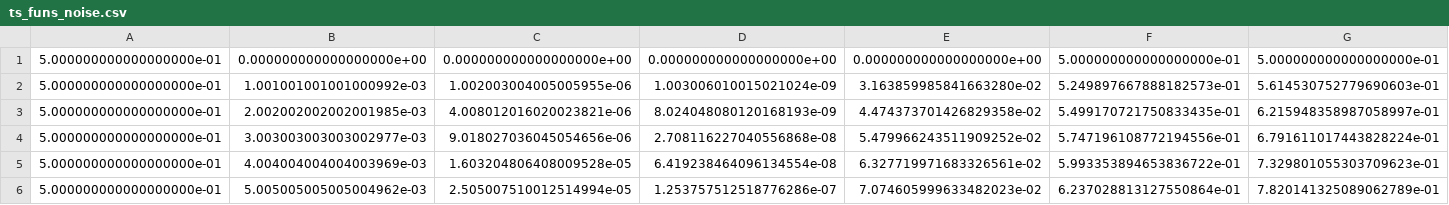
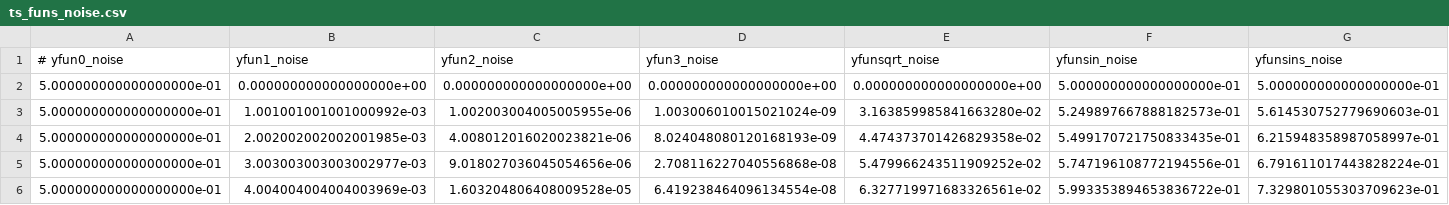
Before and after one commit to erick-mx/thesis, a CSV file: Data/Generated/ts_funs_noise.csv, drawn as a sheet; only a part is shown; the shorter side is filled out with more unchanged rows; rows hold the shown columns only; the diff names each change by its address in the sheet, - before the commit and + after, or states it on an @@ line.

```diff
--- a/Data/Generated/ts_funs_noise.csv
+++ b/Data/Generated/ts_funs_noise.csv
+row 1: # yfun0_noise | yfun1_noise | yfun2_noise | yfun3_noise | yfunsqrt_noise | yfunsin_noise | yfunsins_noise
```
Also changed, not shown: Data/Generated/ts_ar.csv, Data/Generated/ts_arma.csv, 5 other files.
